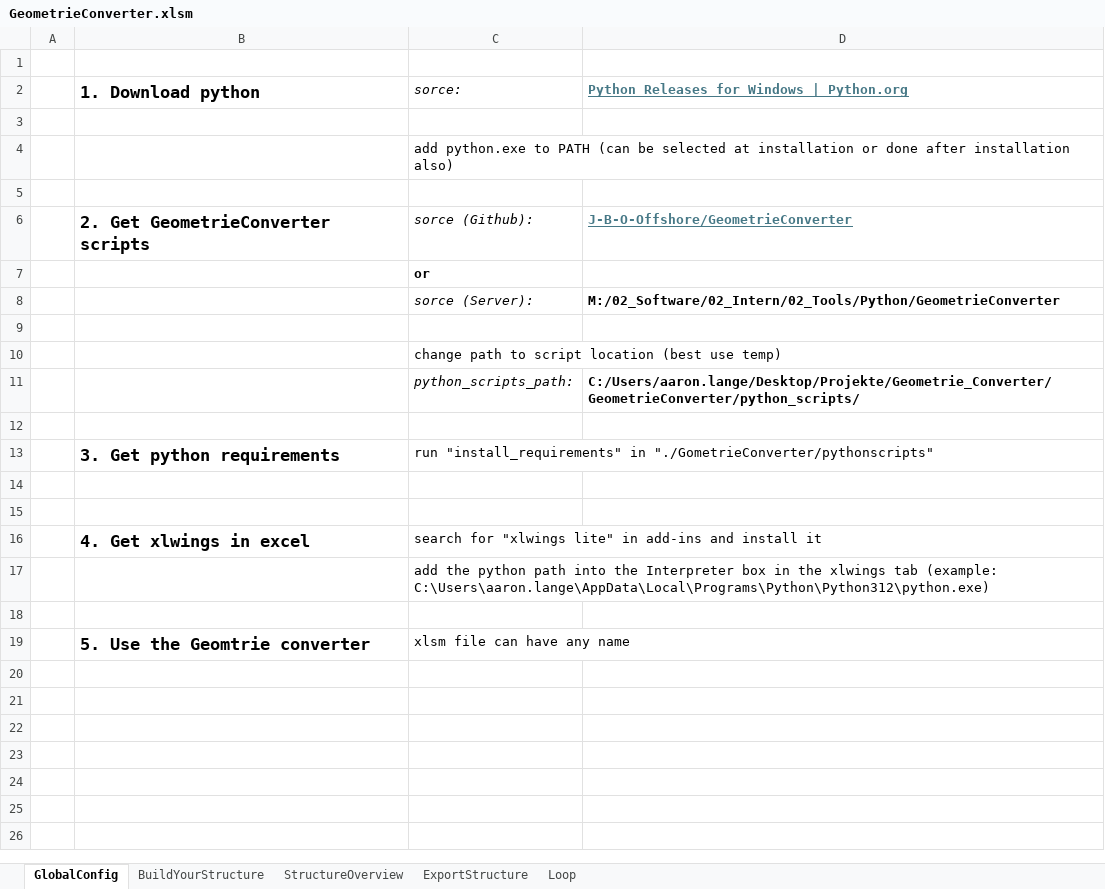
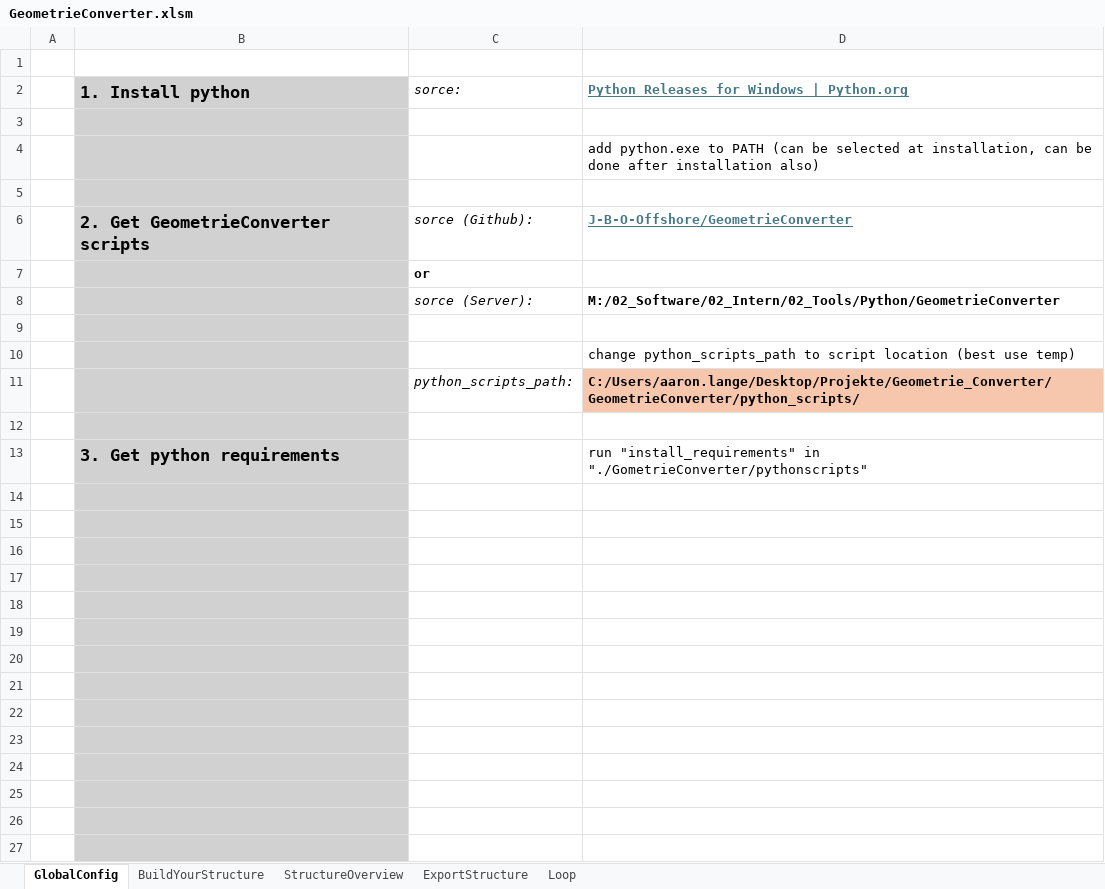
Before and after one commit to J-B-O-Offshore/GeometryConverter, an Excel workbook: GeometrieConverter.xlsm, sheet GlobalConfig, drawn as a sheet; only a part is shown; values as stored, in another font and other column widths than the file's, no borders; charts and pictures not drawn; removed rows and columns are numbered as before the commit, all else as after; the diff covers the shown part only; the diff names each change by its address in the sheet, - before the commit and + after, or states it on an @@ line.

```diff
--- a/GeometrieConverter.xlsm (sheet GlobalConfig)
+++ b/GeometrieConverter.xlsm (sheet GlobalConfig)
-B2: 1. Download python
+B2: 1. Install python
-B2:B3 fill: none
+B2:B3 fill: #D1D1D1
-row 4:  |  | add python.exe to PATH (can be selected at installation or done after installation also)
+row 4:  |  |  | add python.exe to PATH (can be selected at installation, can be done after installation also)
-B5:B9 fill: none
+B5:B9 fill: #D1D1D1
-row 10:  |  | change path to script location (best use temp)
+row 10:  |  |  | change python_scripts_path to script location (best use temp)
-B11:B12 fill: none
+B11:B12 fill: #D1D1D1
-D11 fill: none
+D11 fill: #F6C6AD
-row 13:  | 3. Get python requirements | run "install_requirements" in "./GometrieConverter/pythonscripts"
+row 13:  | 3. Get python requirements |  | run "install_requirements" in "./GometrieConverter/pythonscripts"
-B14:B15 fill: none
+B14:B15 fill: #D1D1D1
-row 16:  | 4. Get xlwings in excel | search for "xlwings lite" in add-ins and install it
-row 17:  |  | add the python path into the Interpreter box in the xlwings tab (example: C:\Users\aaron.lange\AppData\Local\Programs\Python\Python312\python.exe)
-B16:B17 fill: none
+B16:B17 fill: #D1D1D1
-row 17:  | 5. Use the Geomtrie converter | xlsm file can have any name
+row 17: (empty)
+row 18: (empty)
+row 19: (empty)
+row 20: (empty)
+row 21: (empty)
+row 22: (empty)
+row 23: (empty)
+row 24: (empty)
+row 25: (empty)
+row 26: (empty)
+row 27: (empty)
```
Also changed, not shown: 5 added rows elsewhere in this sheet, sheet ExportStructure, sheet BuildYourStructure, sheet StructureOverview, formulas that keep their value, hidden cells, charts or pictures, 3 other files.
